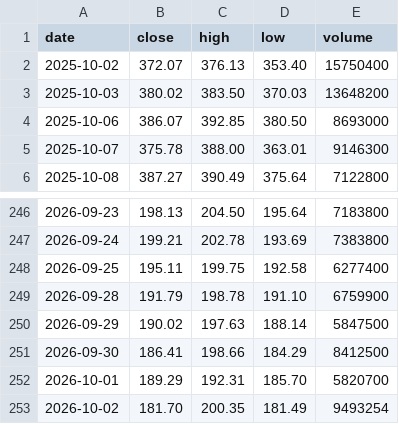
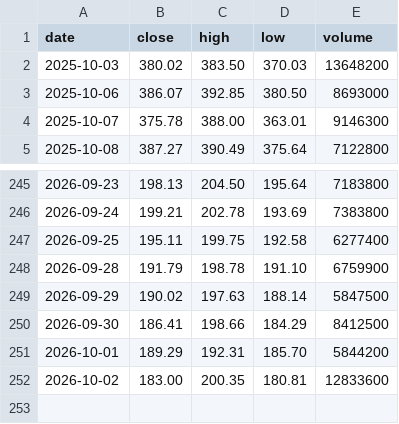
Before and after one commit to mycelrh/mycel, a CSV file: sim/coin-daily.csv, drawn as a sheet; only a part is shown, gaps mark what is left out.

```diff
--- a/sim/coin-daily.csv
+++ b/sim/coin-daily.csv
@@ -1,3 +1,2 @@
 date,close,high,low,volume
-2025-10-02,372.07,376.13,353.40,15750400
 2025-10-03,380.02,383.50,370.03,13648200
@@ -251,3 +250,3 @@ date,close,high,low,volume
 2026-09-30,186.41,198.66,184.29,8412500
-2026-10-01,189.29,192.31,185.70,5820700
-2026-10-02,181.70,200.35,181.49,9493254
+2026-10-01,189.29,192.31,185.70,5844200
+2026-10-02,183.00,200.35,180.81,12833600
```
Also changed, not shown: 3 other files.
